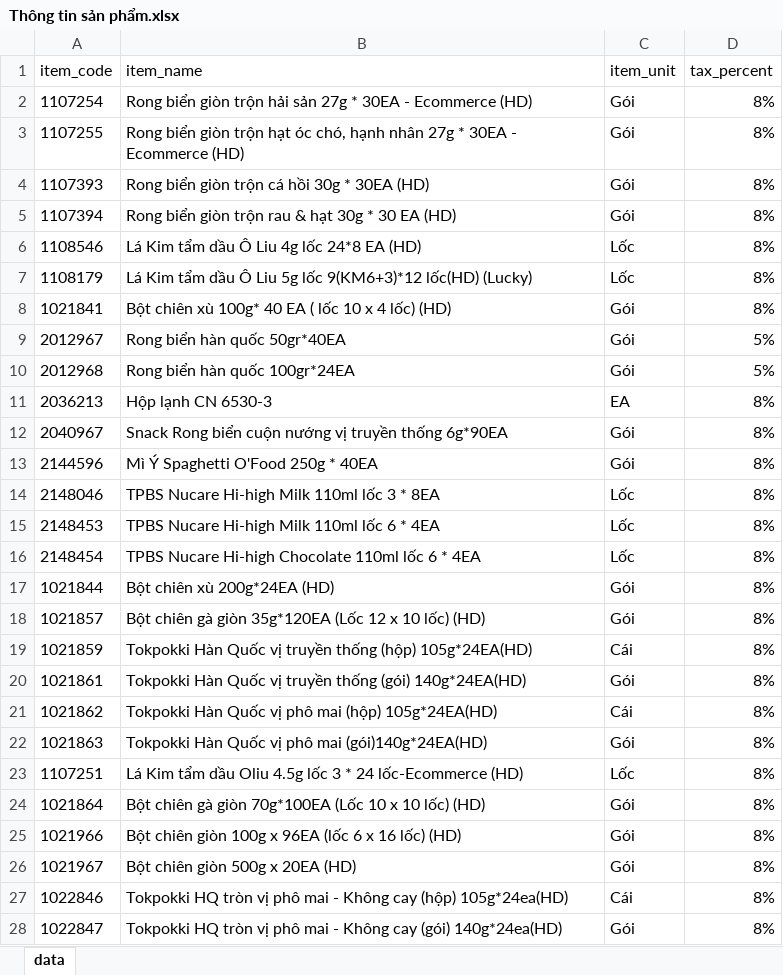
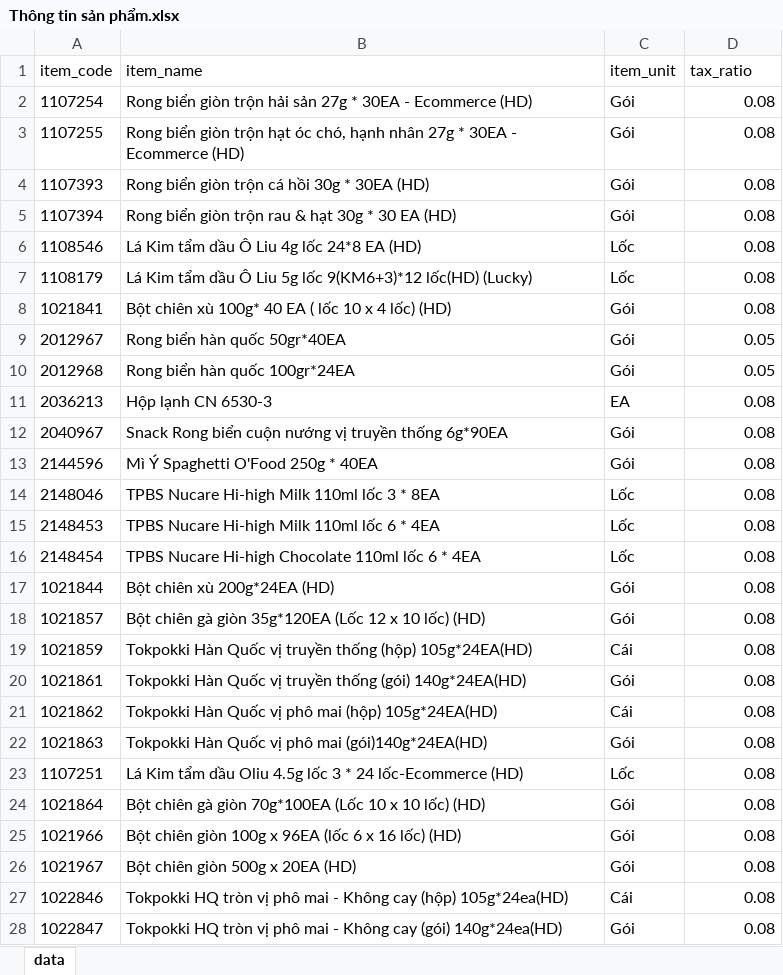
Before and after one commit to colonel109/sinvoice-creator, an Excel workbook: data/product_data/Thông tin sản phẩm.xlsx, sheet data, drawn as a sheet; only a part is shown; values as stored, in another font and other column widths than the file's, no borders; conditional formats not drawn; the diff covers the shown part only; the diff names each change by its address in the sheet, - before the commit and + after, or states it on an @@ line.

Commit message:
cập nhật thông tin sản phẩm, đổi tên cột tỉ lệ thuế

```diff
--- a/data/product_data/Thông tin sản phẩm.xlsx (sheet data)
+++ b/data/product_data/Thông tin sản phẩm.xlsx (sheet data)
-D1: tax_percent
+D1: tax_ratio
-D2:D8 (tax_ratio): 8%
+D2:D8 (tax_ratio): 0.08
-D9:D10 (tax_ratio): 5%
+D9:D10 (tax_ratio): 0.05
-D11:D28 (tax_ratio): 8%
+D11:D28 (tax_ratio): 0.08
```
Also changed, not shown: 89 edited cells elsewhere in this sheet.
